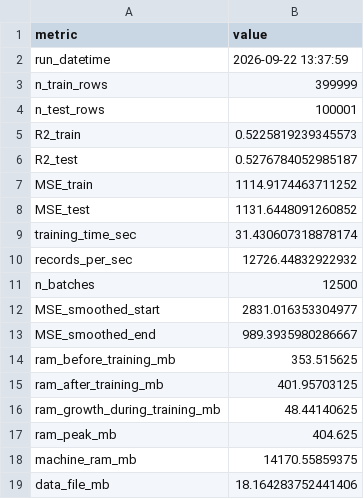
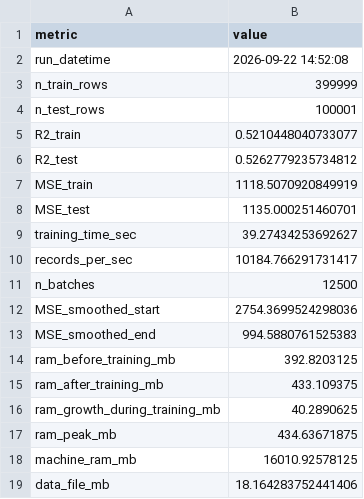
Before and after one commit to bgdrake03/Deep-Learning-Assignment-1, a CSV file: results/metrics.csv, drawn as a sheet.

```diff
--- a/results/metrics.csv
+++ b/results/metrics.csv
@@ -1,19 +1,19 @@
 metric,value
-run_datetime,2026-09-22 13:37:59
+run_datetime,2026-09-22 14:52:08
 n_train_rows,399999
 n_test_rows,100001
-R2_train,0.5225819239345573
-R2_test,0.5276784052985187
-MSE_train,1114.9174463711252
-MSE_test,1131.6448091260852
-training_time_sec,31.430607318878174
-records_per_sec,12726.44832922932
+R2_train,0.5210448040733077
+R2_test,0.5262779235734812
+MSE_train,1118.5070920849919
+MSE_test,1135.000251460701
+training_time_sec,39.27434253692627
+records_per_sec,10184.766291731417
 n_batches,12500
-MSE_smoothed_start,2831.016353304977
-MSE_smoothed_end,989.3935980286667
-ram_before_training_mb,353.515625
-ram_after_training_mb,401.95703125
-ram_growth_during_training_mb,48.44140625
-ram_peak_mb,404.625
-machine_ram_mb,14170.55859375
+MSE_smoothed_start,2754.3699524298036
+MSE_smoothed_end,994.5880761525383
+ram_before_training_mb,392.8203125
+ram_after_training_mb,433.109375
+ram_growth_during_training_mb,40.2890625
+ram_peak_mb,434.63671875
+machine_ram_mb,16010.92578125
 data_file_mb,18.164283752441406
```
Also changed, not shown: results/batch_metrics.csv, results/memory_log.csv, 9 other files.
